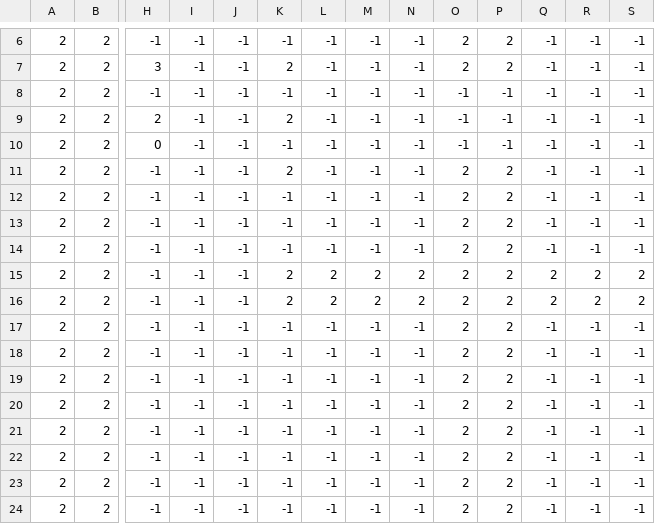
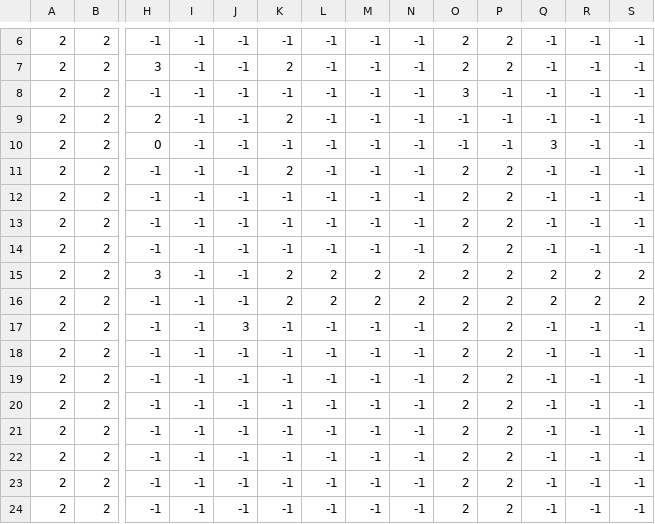
Before and after one commit to Easihh/laughing-avenger, a CSV file: Zelda(C++)/Map/Zelda-Worldmap_Layer 2.csv, drawn as a sheet; only a part is shown, gaps mark what is left out; removed rows and columns are numbered as before the commit, all else as after; rows hold the shown columns only; the diff names each change by its address in the sheet, - before the commit and + after, or states it on an @@ line.

```diff
--- a/Zelda(C++)/Map/Zelda-Worldmap_Layer 2.csv
+++ b/Zelda(C++)/Map/Zelda-Worldmap_Layer 2.csv
-O8: -1
+O8: 3
-Q10: -1
+Q10: 3
+row 15: 2 | 2 | 3 | -1 | -1 | 2 | 2 | 2 | 2 | 2 | 2 | 2 | 2 | 2
-row 16: 2 | 2 | -1 | -1 | -1 | 2 | 2 | 2 | 2 | 2 | 2 | 2 | 2 | 2
-J17: -1
+J17: 3
```
Also changed, not shown: 5 other files.
